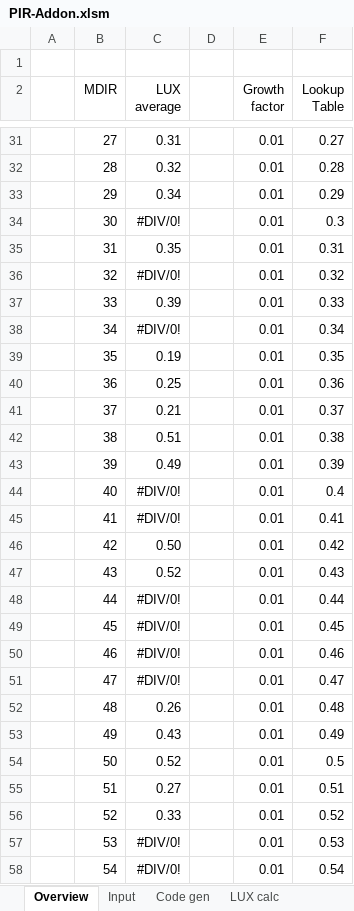
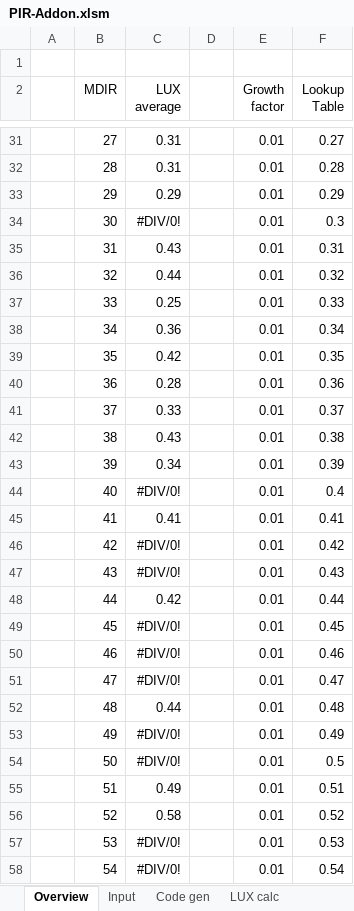
Before and after one commit to trilu2000/OPT3001, an Excel workbook: PIR-Addon.xlsm, sheet Overview, drawn as a sheet; only a part is shown, gaps mark what is left out; values as stored, in another font and other column widths than the file's, no borders; charts and pictures not drawn; 1 other sheet too large or unreadable and not compared; the diff covers the shown part only; the diff names each change by its address in the sheet, - before the commit and + after, or states it on an @@ line.

```diff
--- a/PIR-Addon.xlsm (sheet Overview)
+++ b/PIR-Addon.xlsm (sheet Overview)
-C32 (LUX average): 0.32
+C32 (LUX average): 0.31
-C33 (LUX average): 0.34
+C33 (LUX average): 0.29
-C35 (LUX average): 0.35
+C35 (LUX average): 0.43
-C36 (LUX average): #DIV/0!
+C36 (LUX average): 0.44
-C37 (LUX average): 0.39
+C37 (LUX average): 0.25
-C38 (LUX average): #DIV/0!
+C38 (LUX average): 0.36
-C39 (LUX average): 0.19
+C39 (LUX average): 0.42
-C40 (LUX average): 0.25
+C40 (LUX average): 0.28
-C41 (LUX average): 0.21
+C41 (LUX average): 0.33
-C42 (LUX average): 0.51
+C42 (LUX average): 0.43
-C43 (LUX average): 0.49
+C43 (LUX average): 0.34
-C45 (LUX average): #DIV/0!
+C45 (LUX average): 0.41
-C46 (LUX average): 0.50
+C46 (LUX average): #DIV/0!
-C47 (LUX average): 0.52
+C47 (LUX average): #DIV/0!
-C48 (LUX average): #DIV/0!
+C48 (LUX average): 0.42
-C52 (LUX average): 0.26
+C52 (LUX average): 0.44
-C53 (LUX average): 0.43
+C53 (LUX average): #DIV/0!
-C54 (LUX average): 0.52
+C54 (LUX average): #DIV/0!
-C55 (LUX average): 0.27
+C55 (LUX average): 0.49
-C56 (LUX average): 0.33
+C56 (LUX average): 0.58
```
Also changed, not shown: 201 edited cells elsewhere in this sheet, charts or pictures.
